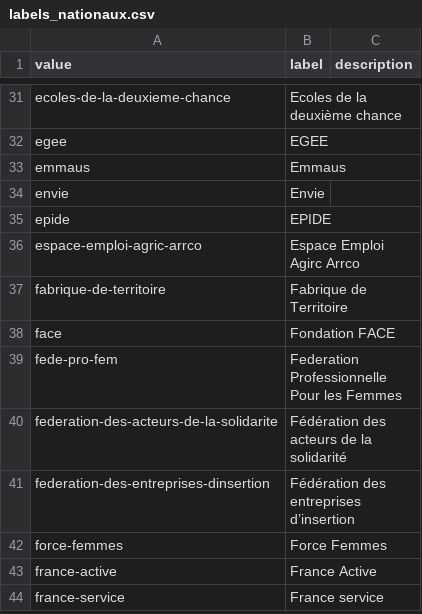
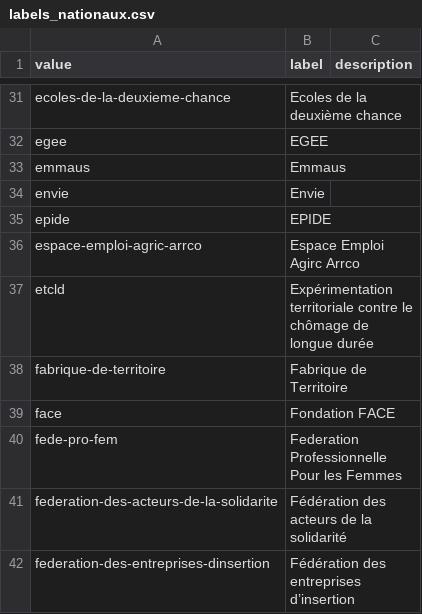
Before and after one commit to gip-inclusion/data-inclusion, a CSV file: pipeline/dbt/seeds/schema/labels_nationaux.csv, drawn as a sheet; only a part is shown, gaps mark what is left out; the shorter side is filled out with more unchanged rows.

Commit message:
feat: upgrade schema to v0.10.0 (#117)

```diff
--- a/pipeline/dbt/seeds/schema/labels_nationaux.csv
+++ b/pipeline/dbt/seeds/schema/labels_nationaux.csv
@@ -36,2 +36,3 @@ epide,EPIDE,
 espace-emploi-agric-arrco,Espace Emploi Agirc Arrco,
+etcld,Expérimentation territoriale contre le chômage de longue durée,
 fabrique-de-territoire,Fabrique de Territoire,
```
Also changed, not shown: pipeline/dbt/seeds/schema/profils.csv, pipeline/dbt/seeds/schema/thematiques.csv, 23 other files.
